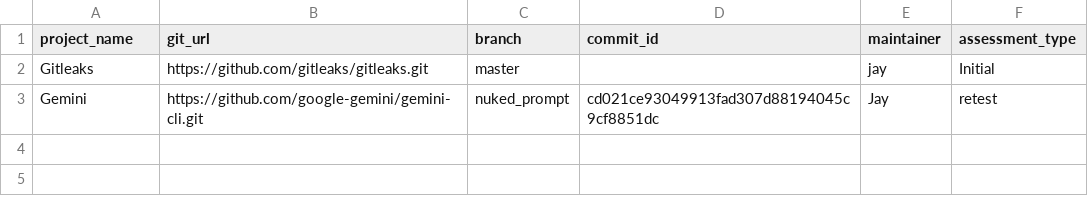
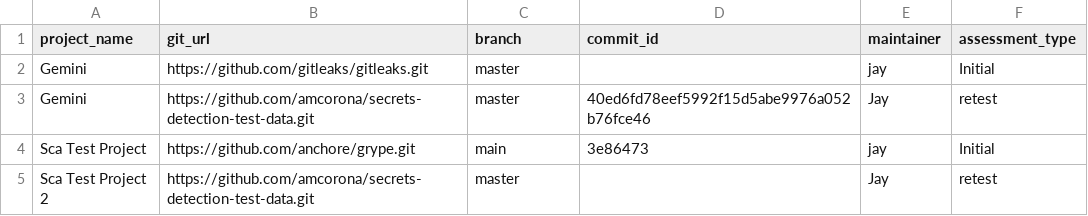
Before and after one commit to Jaykatta17/SCA-Bulk-Scanner, a CSV file: data/target_projects.csv, drawn as a sheet.

Commit message:
Fixed: Duplicate Project Name & Space In Project name causing cloning issues

```diff
--- a/data/target_projects.csv
+++ b/data/target_projects.csv
@@ -1,3 +1,5 @@
 project_name,git_url,branch,commit_id,maintainer,assessment_type
-Gitleaks,https://github.com/gitleaks/gitleaks.git,master,,jay,Initial
-Gemini,https://github.com/google-gemini/gemini-cli.git,nuked_prompt,cd021ce93049913fad307d88194045c9cf8851dc,Jay,retest
+Gemini,https://github.com/gitleaks/gitleaks.git,master,,jay,Initial
+Gemini,https://github.com/amcorona/secrets-detection-test-data.git,master,40ed6fd78eef5992f15d5abe9976a052b76fce46,Jay,retest
+Sca Test Project,https://github.com/anchore/grype.git,main,3e86473,jay,Initial
+Sca Test Project 2,https://github.com/amcorona/secrets-detection-test-data.git,master,,Jay,retest
```
Also changed, not shown: 2 other files.
